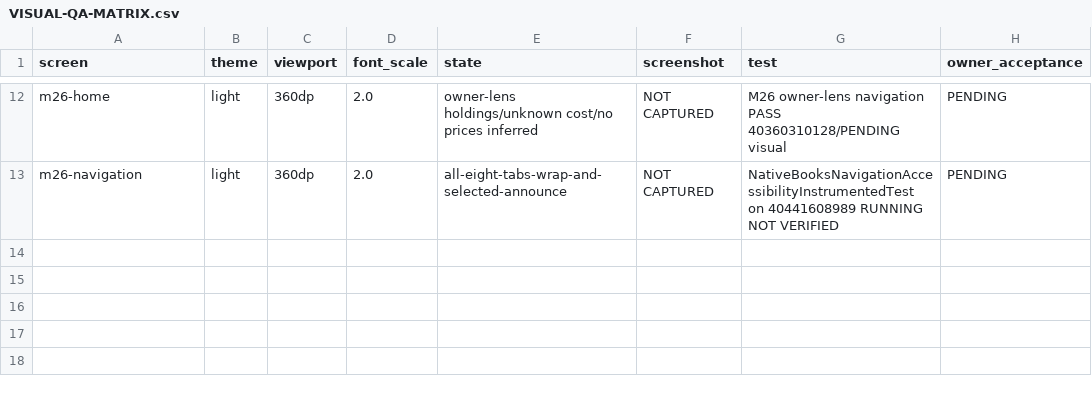
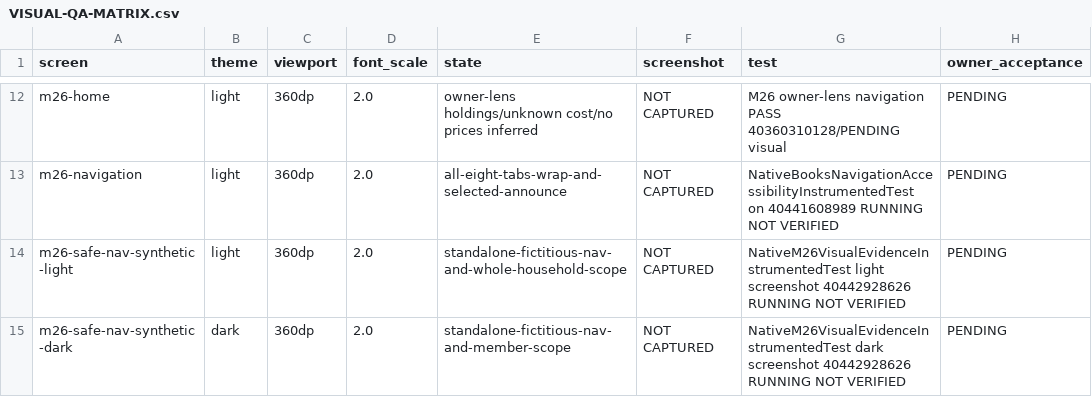
Before and after one commit to shahvikask/kosha, a CSV file: docs/design/VISUAL-QA-MATRIX.csv, drawn as a sheet; only a part is shown, gaps mark what is left out.

Commit message:
docs(g14): register privacy-safe synthetic light-dark viewport captures as pending

```diff
--- a/docs/design/VISUAL-QA-MATRIX.csv
+++ b/docs/design/VISUAL-QA-MATRIX.csv
@@ -13 +13,3 @@ m26-home,light,360dp,2.0,owner-lens holdings/unknown cost/no prices inferred,NOT
 m26-navigation,light,360dp,2.0,all-eight-tabs-wrap-and-selected-announce,NOT CAPTURED,NativeBooksNavigationAccessibilityInstrumentedTest on 40441608989 RUNNING NOT VERIFIED,PENDING
+m26-safe-nav-synthetic-light,light,360dp,2.0,standalone-fictitious-nav-and-whole-household-scope,NOT CAPTURED,NativeM26VisualEvidenceInstrumentedTest light screenshot 40442928626 RUNNING NOT VERIFIED,PENDING
+m26-safe-nav-synthetic-dark,dark,360dp,2.0,standalone-fictitious-nav-and-member-scope,NOT CAPTURED,NativeM26VisualEvidenceInstrumentedTest dark screenshot 40442928626 RUNNING NOT VERIFIED,PENDING
```
